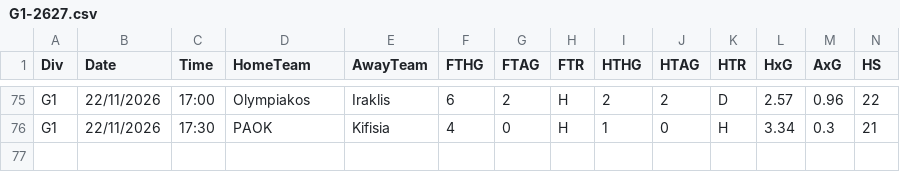
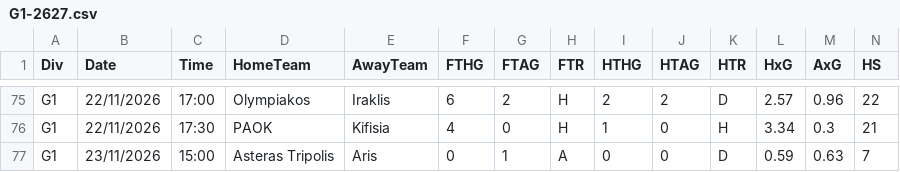
Before and after one commit to kotetsi/superleague-gr, a CSV file: data/G1-2627.csv, drawn as a sheet; only a part is shown, gaps mark what is left out; rows hold the shown columns only; the diff names each change by its address in the sheet, - before the commit and + after, or states it on an @@ line.

```diff
--- a/data/G1-2627.csv
+++ b/data/G1-2627.csv
+row 77: G1 | 23/11/2026 | 15:00 | Asteras Tripolis | Aris | 0 | 1 | A | 0 | 0 | D | 0.59 | 0.63 | 7
```
Also changed, not shown: data/fixtures.csv, 2 other files.
